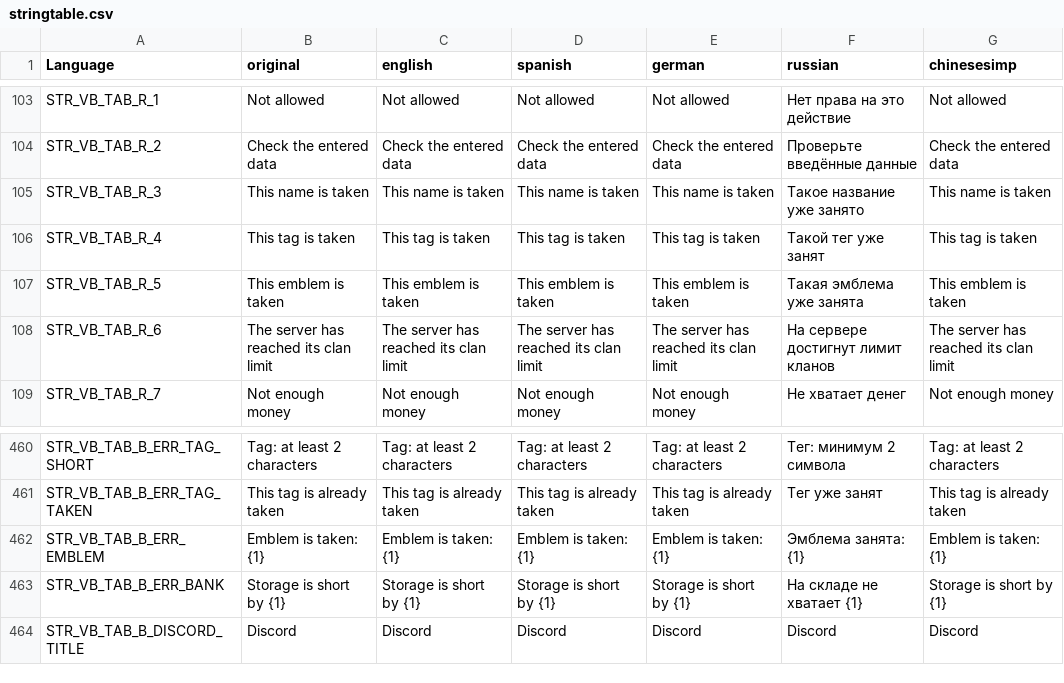
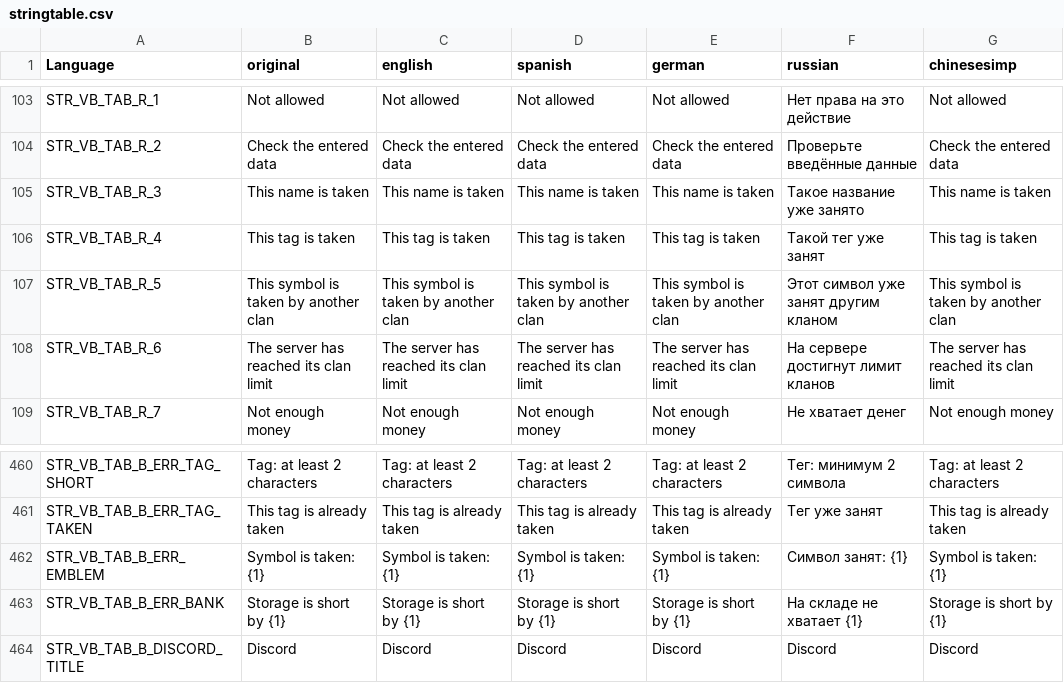
Before and after one commit to VoiceBoyce/DayZavr-Edit, a CSV file: modding/mod_vb_tablet/VB_Tablet/stringtable.csv, drawn as a sheet; only a part is shown, gaps mark what is left out.

```diff
--- a/modding/mod_vb_tablet/VB_Tablet/stringtable.csv
+++ b/modding/mod_vb_tablet/VB_Tablet/stringtable.csv
@@ -106,3 +106,3 @@
 "STR_VB_TAB_R_4","This tag is taken","This tag is taken","This tag is taken","This tag is taken","Такой тег уже занят","This tag is taken"
-"STR_VB_TAB_R_5","This emblem is taken","This emblem is taken","This emblem is taken","This emblem is taken","Такая эмблема уже занята","This emblem is taken"
+"STR_VB_TAB_R_5","This symbol is taken by another clan","This symbol is taken by another clan","This symbol is taken by another clan","This symbol is taken by another clan","Этот символ уже занят другим кланом","This symbol is taken by another clan"
 "STR_VB_TAB_R_6","The server has reached its clan limit","The server has reached its clan limit","The server has reached its clan limit","The server has reached its clan limit","На сервере достигнут лимит кланов","The server has reached its clan limit"
@@ -461,3 +461,3 @@
 "STR_VB_TAB_B_ERR_TAG_TAKEN","This tag is already taken","This tag is already taken","This tag is already taken","This tag is already taken","Тег уже занят","This tag is already taken"
-"STR_VB_TAB_B_ERR_EMBLEM","Emblem is taken: {1}","Emblem is taken: {1}","Emblem is taken: {1}","Emblem is taken: {1}","Эмблема занята: {1}","Emblem is taken: {1}"
+"STR_VB_TAB_B_ERR_EMBLEM","Symbol is taken: {1}","Symbol is taken: {1}","Symbol is taken: {1}","Symbol is taken: {1}","Символ занят: {1}","Symbol is taken: {1}"
 "STR_VB_TAB_B_ERR_BANK","Storage is short by {1}","Storage is short by {1}","Storage is short by {1}","Storage is short by {1}","На складе не хватает {1}","Storage is short by {1}"
```
Also changed, not shown: 29 other files.
